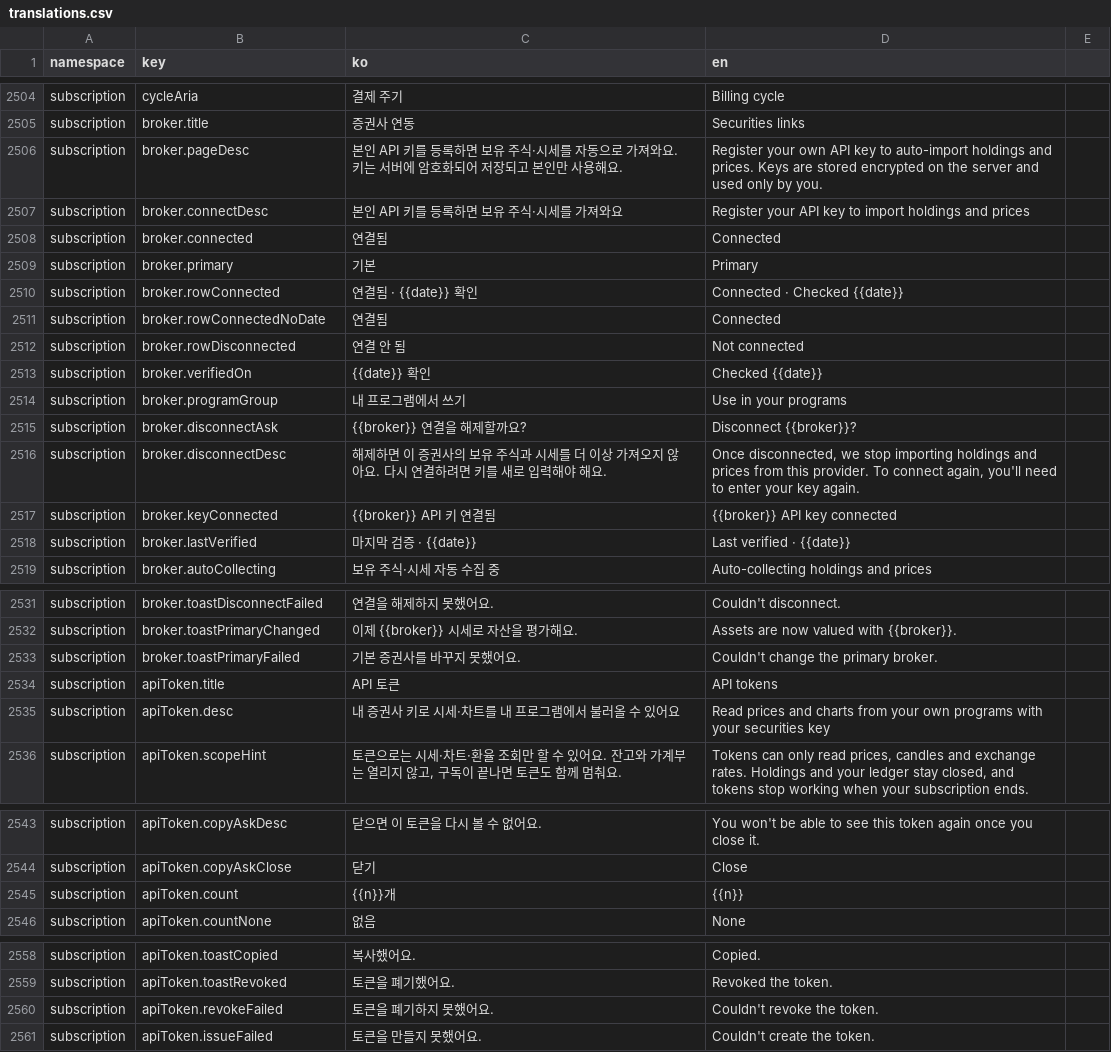
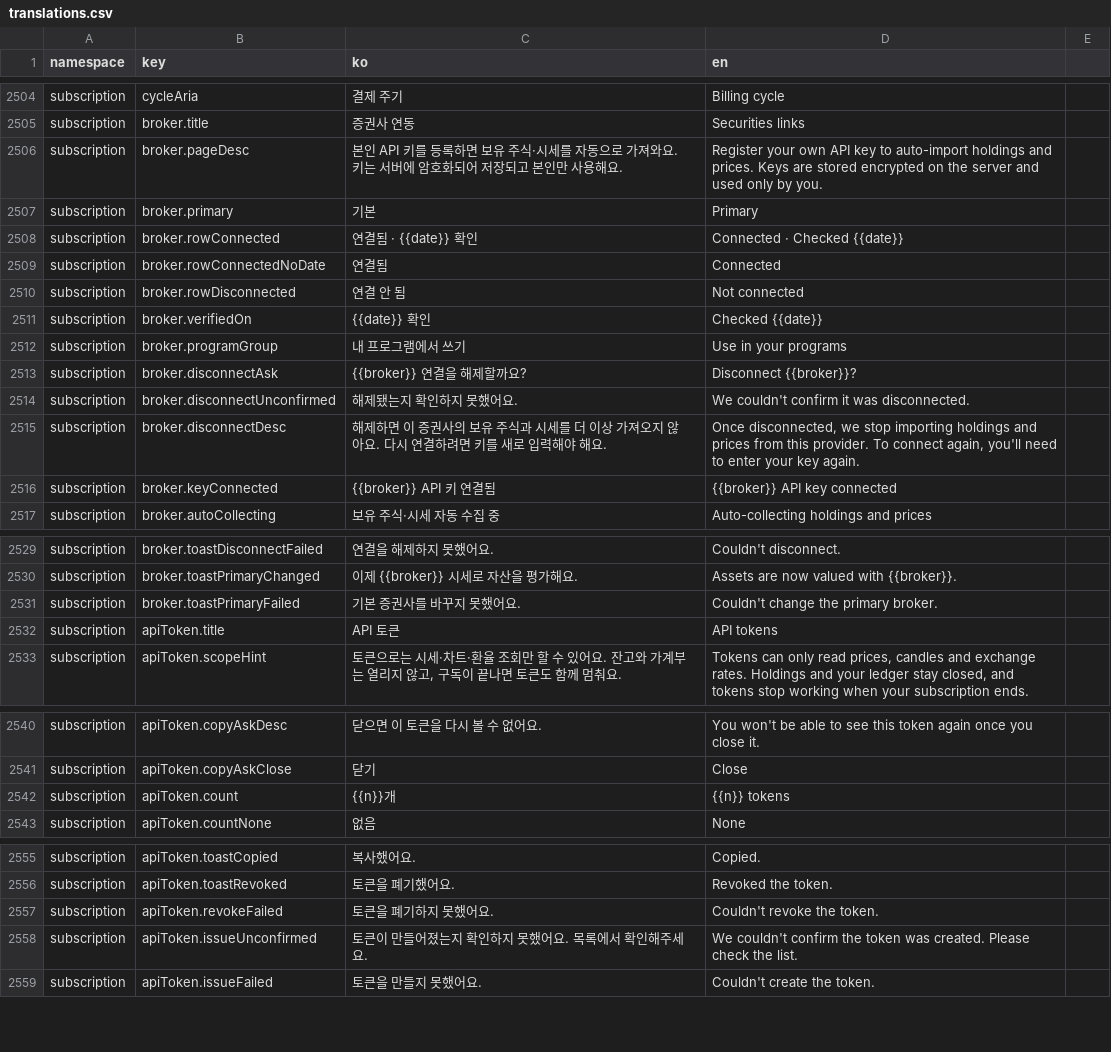
Before and after one commit to lshdainty/groo-damda-front, a CSV file: i18n/translations.csv, drawn as a sheet; only a part is shown, gaps mark what is left out.

```diff
--- a/i18n/translations.csv
+++ b/i18n/translations.csv
@@ -2506,4 +2506,2 @@ subscription,broker.title,증권사 연동,Securities links
 subscription,broker.pageDesc,본인 API 키를 등록하면 보유 주식·시세를 자동으로 가져와요. 키는 서버에 암호화되어 저장되고 본인만 사용해요.,Register your own API key to auto-import holdings and prices. Keys are stored encrypted on the server and used only by you.
-subscription,broker.connectDesc,본인 API 키를 등록하면 보유 주식·시세를 가져와요,Register your API key to import holdings and prices
-subscription,broker.connected,연결됨,Connected
 subscription,broker.primary,기본,Primary
@@ -2515,5 +2513,5 @@ subscription,broker.programGroup,내 프로그램에서 쓰기,Use in your progr
 subscription,broker.disconnectAsk,{{broker}} 연결을 해제할까요?,Disconnect {{broker}}?
+subscription,broker.disconnectUnconfirmed,해제됐는지 확인하지 못했어요.,We couldn't confirm it was disconnected.
 subscription,broker.disconnectDesc,해제하면 이 증권사의 보유 주식과 시세를 더 이상 가져오지 않아요. 다시 연결하려면 키를 새로 입력해야 해요.,"Once disconnected, we stop importing holdings and prices from this provider. To connect again, you'll need to enter your key again."
 subscription,broker.keyConnected,{{broker}} API 키 연결됨,{{broker}} API key connected
-subscription,broker.lastVerified,마지막 검증 · {{date}},Last verified · {{date}}
 subscription,broker.autoCollecting,보유 주식·시세 자동 수집 중,Auto-collecting holdings and prices
@@ -2534,3 +2532,2 @@ subscription,broker.toastPrimaryFailed,기본 증권사를 바꾸지 못했어
 subscription,apiToken.title,API 토큰,API tokens
-subscription,apiToken.desc,내 증권사 키로 시세·차트를 내 프로그램에서 불러올 수 있어요,Read prices and charts from your own programs with your securities key
 subscription,apiToken.scopeHint,"토큰으로는 시세·차트·환율 조회만 할 수 있어요. 잔고와 가계부는 열리지 않고, 구독이 끝나면 토큰도 함께 멈춰요.","Tokens can only read prices, candles and exchange rates. Holdings and your ledger stay closed, and tokens stop working when your subscription ends."
@@ -2544,3 +2541,3 @@ subscription,apiToken.copyAskDesc,닫으면 이 토큰을 다시 볼 수 없어
 subscription,apiToken.copyAskClose,닫기,Close
-subscription,apiToken.count,{{n}}개,{{n}}
+subscription,apiToken.count,{{n}}개,{{n}} tokens
 subscription,apiToken.countNone,없음,None
@@ -2560,2 +2557,3 @@ subscription,apiToken.toastRevoked,토큰을 폐기했어요.,Revoked the token.
 subscription,apiToken.revokeFailed,토큰을 폐기하지 못했어요.,Couldn't revoke the token.
+subscription,apiToken.issueUnconfirmed,토큰이 만들어졌는지 확인하지 못했어요. 목록에서 확인해주세요.,We couldn't confirm the token was created. Please check the list.
 subscription,apiToken.issueFailed,토큰을 만들지 못했어요.,Couldn't create the token.
```
Also changed, not shown: 11 other files.
